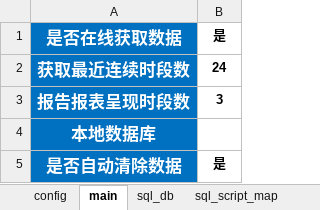
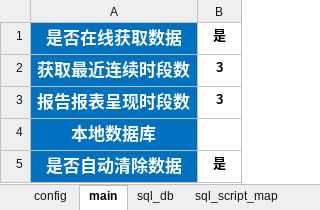
Before and after one commit to lxuteng/Nokia_AutoMonitor, an Excel workbook: Nokia_AutoMonitor_hour/_config/config.xlsx, sheet main, drawn as a sheet; values as stored, in another font and other column widths than the file's, no borders; the diff names each change by its address in the sheet, - before the commit and + after, or states it on an @@ line.

```diff
--- a/Nokia_AutoMonitor_hour/_config/config.xlsx (sheet main)
+++ b/Nokia_AutoMonitor_hour/_config/config.xlsx (sheet main)
-B2: 24
+B2: 3
```
Also changed, not shown: sheet sql_script_map_local, sheet sql_db, 1 other file.
